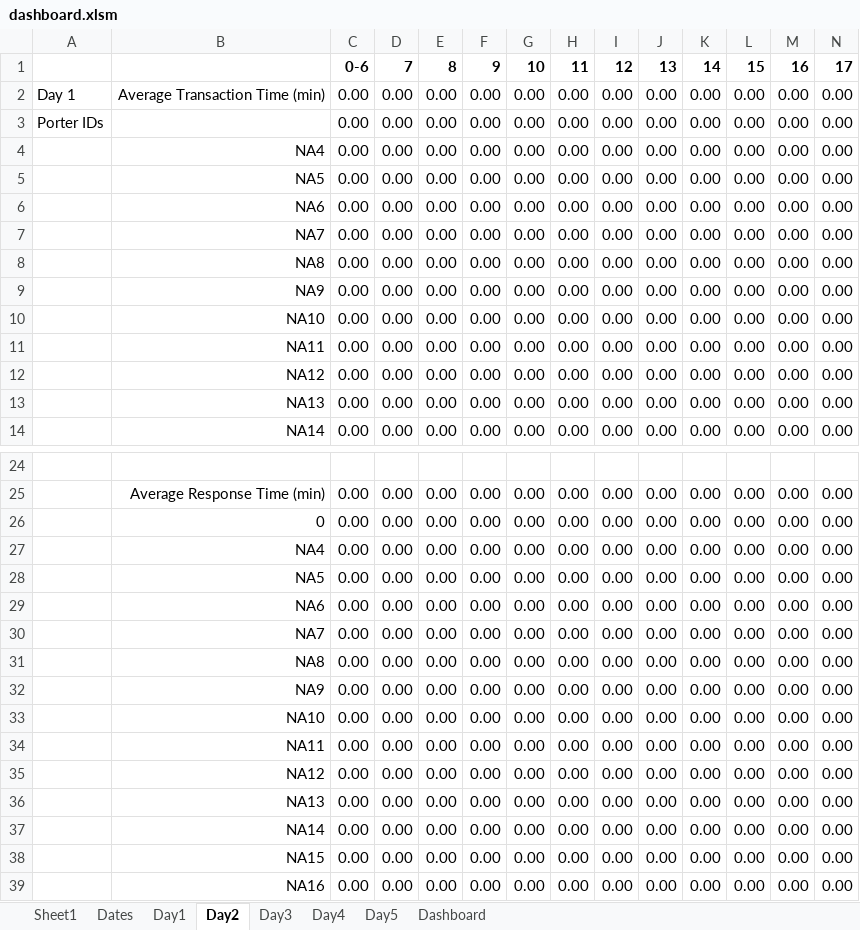
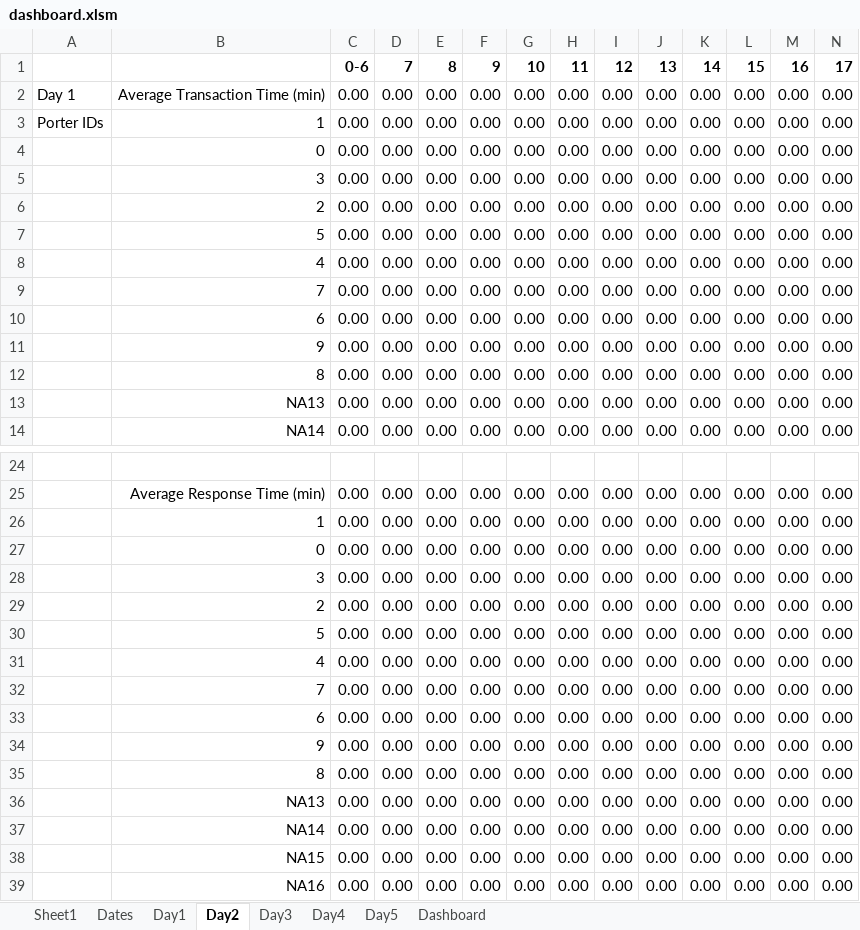
Before and after one commit to vkondrav/Porter-Simulation, an Excel workbook: Simulation Prototype/dashboard.xlsm, sheet Day2, drawn as a sheet; only a part is shown, gaps mark what is left out; values as stored, in another font and other column widths than the file's, no borders; removed rows and columns are numbered as before the commit, all else as after; rows hold the shown columns only; the diff names each change by its address in the sheet, - before the commit and + after, or states it on an @@ line.

```diff
--- a/Simulation Prototype/dashboard.xlsm (sheet Day2)
+++ b/Simulation Prototype/dashboard.xlsm (sheet Day2)
-B3: (empty)
+B3: 1
-B4: NA4
+B4: 0
-B5: NA5
+B5: 3
-B6: NA6
+B6: 2
-B7: NA7
+B7: 5
-B8: NA8
+B8: 4
-B9: NA9
+B9: 7
-B10: NA10
+B10: 6
-B11: NA11
+B11: 9
-B12: NA12
+B12: 8
+row 26:  | 1 | 0.00 | 0.00 | 0.00 | 0.00 | 0.00 | 0.00 | 0.00 | 0.00 | 0.00 | 0.00 | 0.00 | 0.00
-B28: NA4
+B28: 3
-B29: NA5
+B29: 2
-B30: NA6
+B30: 5
-B31: NA7
+B31: 4
-B32: NA8
+B32: 7
-B33: NA9
+B33: 6
-B34: NA10
+B34: 9
-B35: NA11
+B35: 8
-row 35:  | NA12 | 0.00 | 0.00 | 0.00 | 0.00 | 0.00 | 0.00 | 0.00 | 0.00 | 0.00 | 0.00 | 0.00 | 0.00
```
Also changed, not shown: sheet Sheet1, sheet Day1, sheet Day3, sheet Day5, sheet Day4, sheet Dashboard, formulas that keep their value, charts or pictures, 2 other files.
